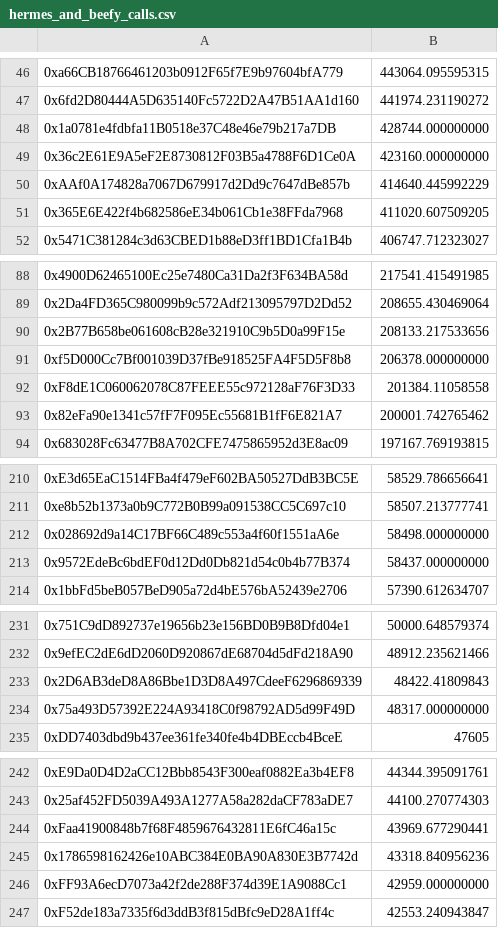
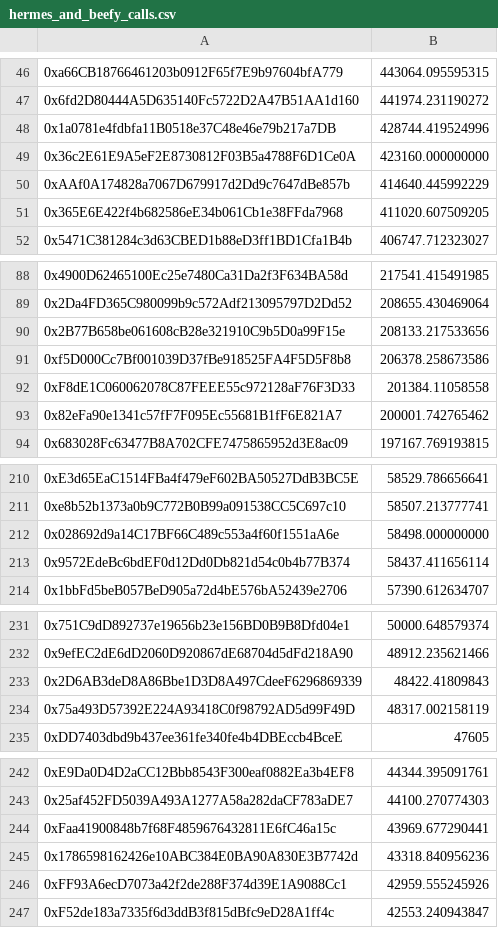
Before and after one commit to Maia-DAO/migration-orchestrator, a CSV file: consolidated_output/hermes_and_beefy_calls.csv, drawn as a sheet; only a part is shown, gaps mark what is left out; the diff covers the shown part only.

```diff
--- a/consolidated_output/hermes_and_beefy_calls.csv
+++ b/consolidated_output/hermes_and_beefy_calls.csv
@@ -47,3 +47,3 @@
 0x6fd2D80444A5D635140Fc5722D2A47B51AA1d160,441974.231190272
-0x1a0781e4fdbfa11B0518e37C48e46e79b217a7DB,428744.000000000
+0x1a0781e4fdbfa11B0518e37C48e46e79b217a7DB,428744.419524996
 0x36c2E61E9A5eF2E8730812F03B5a4788F6D1Ce0A,423160.000000000
@@ -90,3 +90,3 @@
 0x2B77B658be061608cB28e321910C9b5D0a99F15e,208133.217533656
-0xf5D000Cc7Bf001039D37fBe918525FA4F5D5F8b8,206378.000000000
+0xf5D000Cc7Bf001039D37fBe918525FA4F5D5F8b8,206378.258673586
 0xF8dE1C060062078C87FEEE55c972128aF76F3D33,201384.11058558
@@ -212,3 +212,3 @@
 0x028692d9a14C17BF66C489c553a4f60f1551aA6e,58498.000000000
-0x9572EdeBc6bdEF0d12Dd0Db821d54c0b4b77B374,58437.000000000
+0x9572EdeBc6bdEF0d12Dd0Db821d54c0b4b77B374,58437.411656114
 0x1bbFd5beB057BeD905a72d4bE576bA52439e2706,57390.612634707
@@ -233,3 +233,3 @@
 0x2D6AB3deD8A86Bbe1D3D8A497CdeeF6296869339,48422.41809843
-0x75a493D57392E224A93418C0f98792AD5d99F49D,48317.000000000
+0x75a493D57392E224A93418C0f98792AD5d99F49D,48317.002158119
 0xDD7403dbd9b437ee361fe340fe4b4DBEccb4BceE,47605
@@ -245,3 +245,3 @@
 0x1786598162426e10ABC384E0BA90A830E3B7742d,43318.840956236
-0xFF93A6ecD7073a42f2de288F374d39E1A9088Cc1,42959.000000000
+0xFF93A6ecD7073a42f2de288F374d39E1A9088Cc1,42959.555245926
 0xF52de183a7335f6d3ddB3f815dBfc9eD28A1ff4c,42553.240943847
```
Also changed, not shown: 1 added row, 1 removed row and 19 edited cells elsewhere in this file, consolidated_output/maia_and_beefy_calls.csv, 1 other file.
